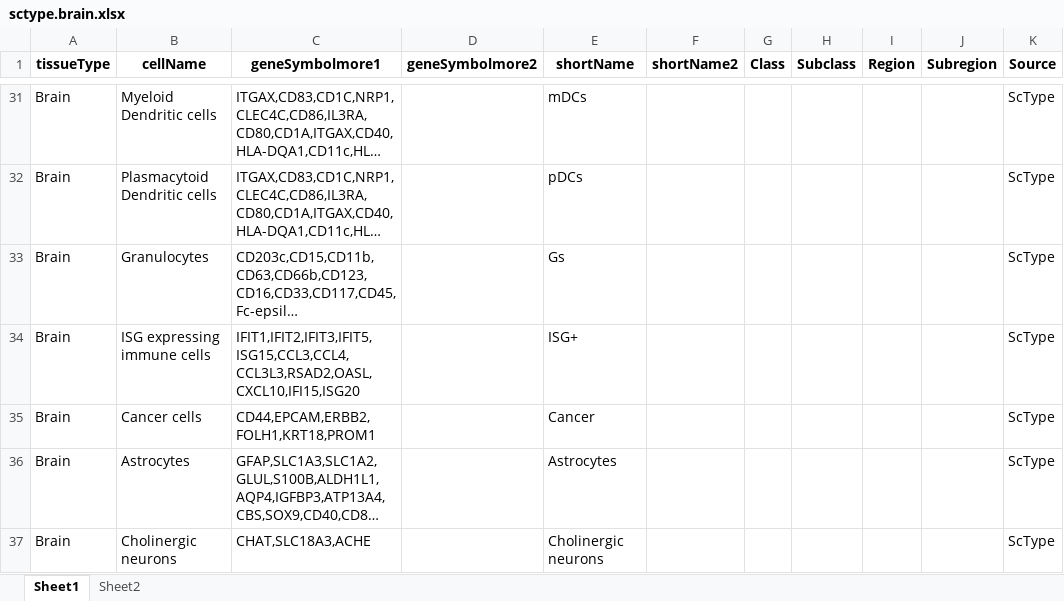
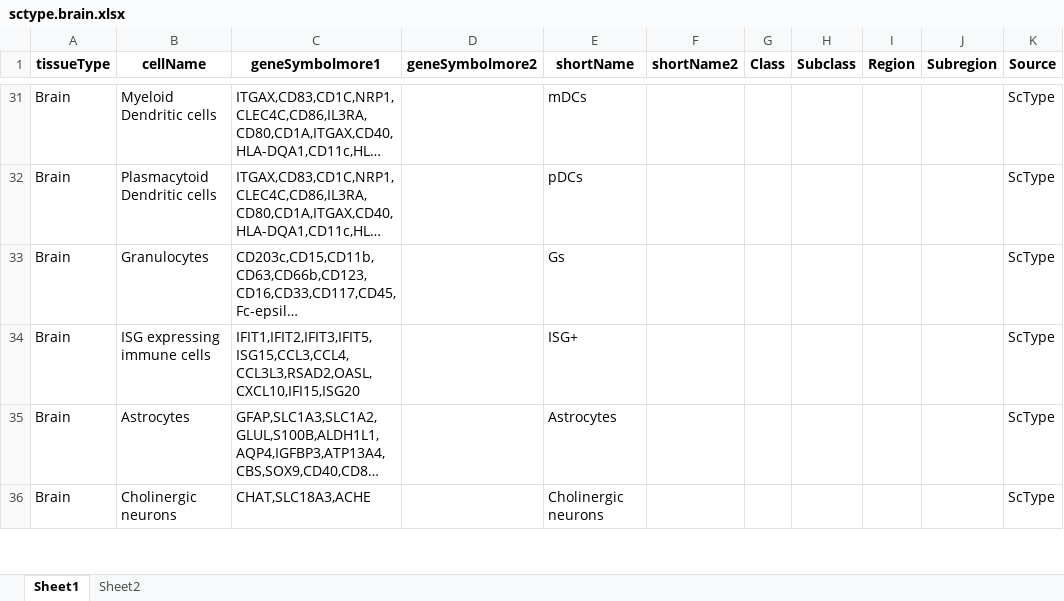
Before and after one commit to combiozone/CellTypeEstimate, an Excel workbook: db/sctype.brain.xlsx, sheet Sheet1, drawn as a sheet; only a part is shown, gaps mark what is left out; long unchanged cells end in …; values as stored, in another font and other column widths than the file's, no borders; the diff names each change by its address in the sheet, - before the commit and + after, or states it on an @@ line.

Commit message:
Add files via upload

```diff
--- a/db/sctype.brain.xlsx (sheet Sheet1)
+++ b/db/sctype.brain.xlsx (sheet Sheet1)
-row 35: Brain | Cancer cells | CD44,EPCAM,ERBB2,FOLH1,KRT18,PROM1 |  | Cancer |  |  |  |  |  | ScType
```
